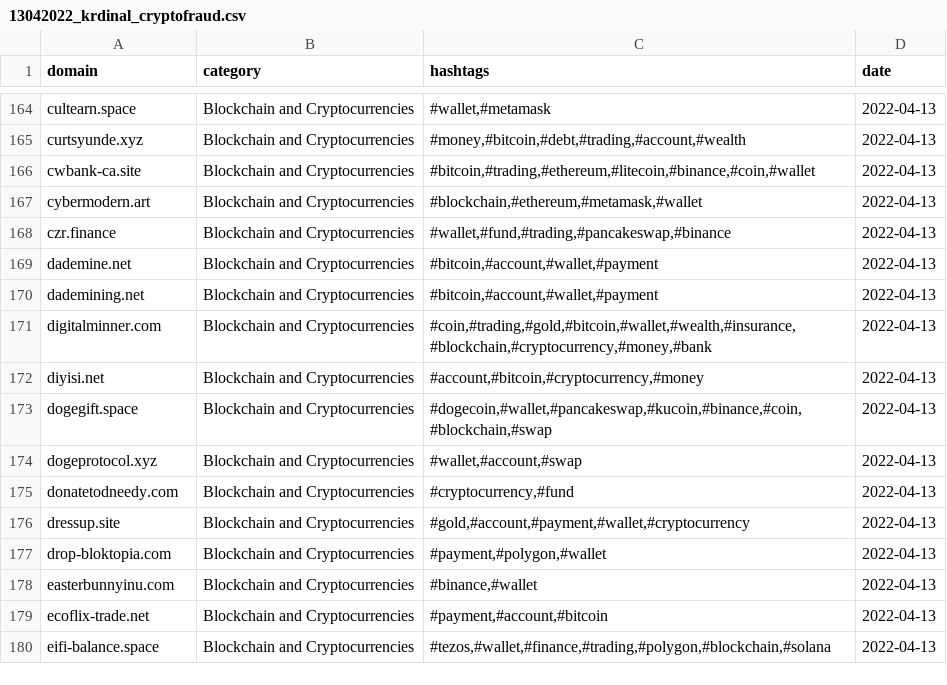
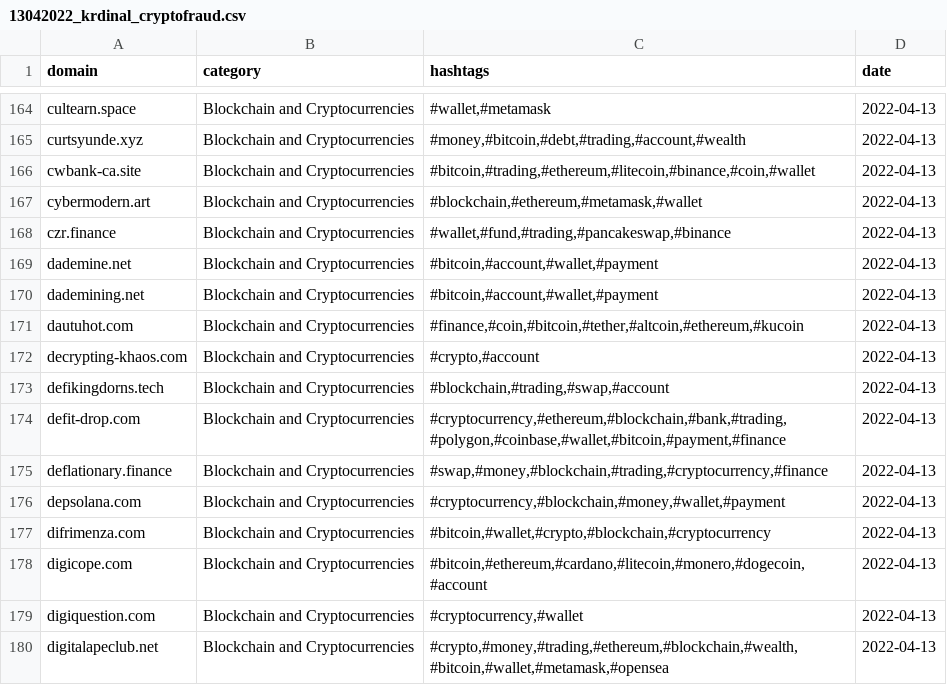
Before and after one commit to krdinal/CryptoFraud, a CSV file: 2022/2022_APR/13042022_krdinal_cryptofraud.csv, drawn as a sheet; only a part is shown, gaps mark what is left out; the shorter side is filled out with more unchanged rows; the diff covers the shown part only; the diff names each change by its address in the sheet, - before the commit and + after, or states it on an @@ line.

```diff
--- a/2022/2022_APR/13042022_krdinal_cryptofraud.csv
+++ b/2022/2022_APR/13042022_krdinal_cryptofraud.csv
+row 171: dautuhot.com | Blockchain and Cryptocurrencies | #finance,#coin,#bitcoin,#tether,#altcoin,#ethereum,#kucoin | 2022-04-13
+row 172: decrypting-khaos.com | Blockchain and Cryptocurrencies | #crypto,#account | 2022-04-13
+row 173: defikingdorns.tech | Blockchain and Cryptocurrencies | #blockchain,#trading,#swap,#account | 2022-04-13
+row 174: defit-drop.com | Blockchain and Cryptocurrencies | #cryptocurrency,#ethereum,#blockchain,#bank,#trading,#polygon,#coinbase,#wallet,#bitcoin,#payment,#finance | 2022-04-13
+row 175: deflationary.finance | Blockchain and Cryptocurrencies | #swap,#money,#blockchain,#trading,#cryptocurrency,#finance | 2022-04-13
+row 176: depsolana.com | Blockchain and Cryptocurrencies | #cryptocurrency,#blockchain,#money,#wallet,#payment | 2022-04-13
+row 177: difrimenza.com | Blockchain and Cryptocurrencies | #bitcoin,#wallet,#crypto,#blockchain,#cryptocurrency | 2022-04-13
+row 178: digicope.com | Blockchain and Cryptocurrencies | #bitcoin,#ethereum,#cardano,#litecoin,#monero,#dogecoin,#account | 2022-04-13
+row 179: digiquestion.com | Blockchain and Cryptocurrencies | #cryptocurrency,#wallet | 2022-04-13
+row 180: digitalapeclub.net | Blockchain and Cryptocurrencies | #crypto,#money,#trading,#ethereum,#blockchain,#wealth,#bitcoin,#wallet,#metamask,#opensea | 2022-04-13
```
Also changed, not shown: 19 added rows elsewhere in this file, 1 other file.
